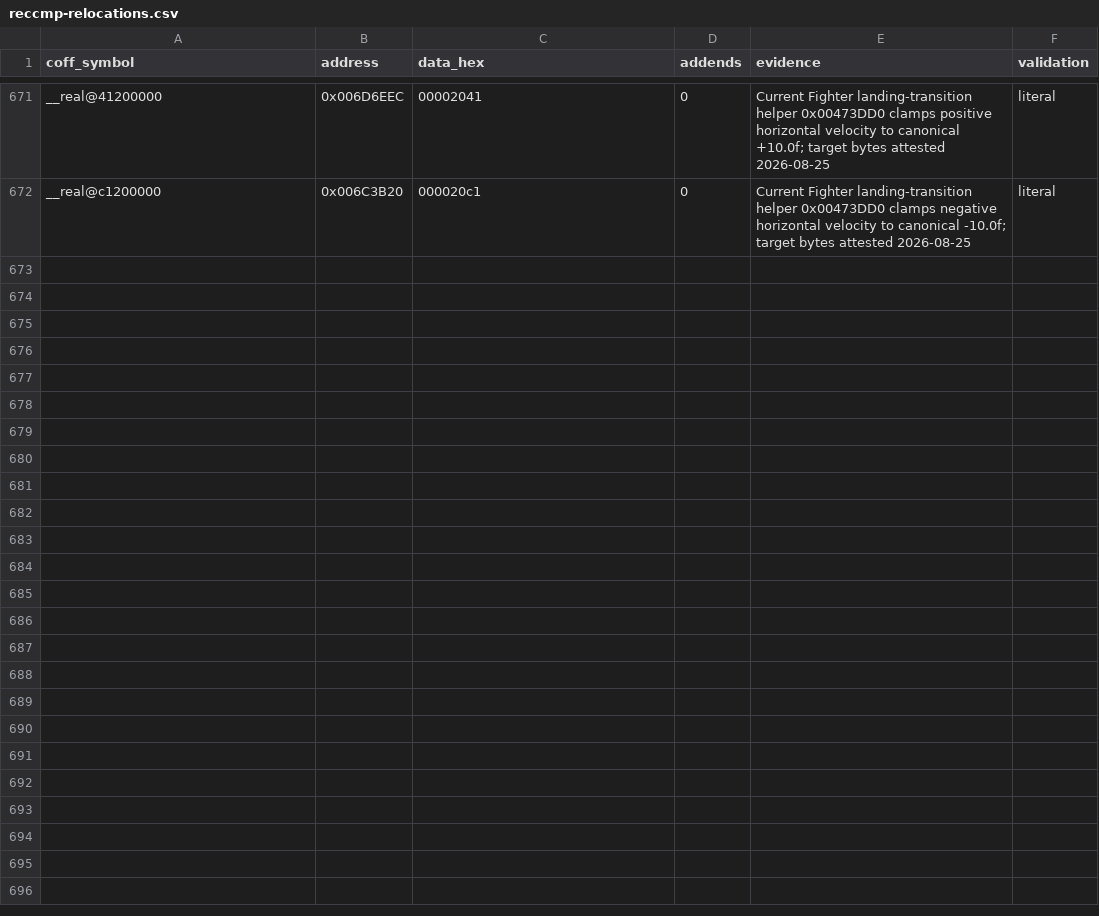
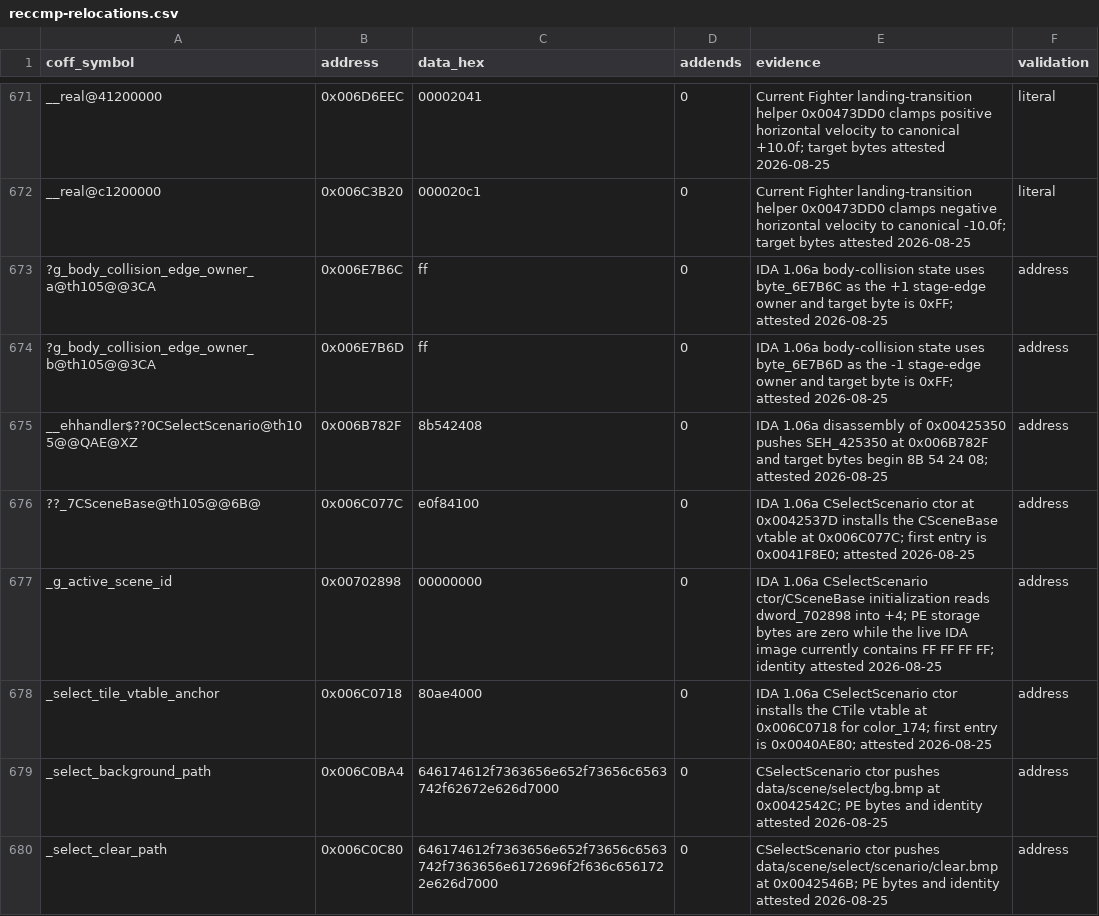
Before and after one commit to N0zoM1z0/th105, a CSV file: config/reccmp-relocations.csv, drawn as a sheet; only a part is shown, gaps mark what is left out; the diff covers the shown part only.

Commit message:
gpt-web: recover collision outcome and checked iterator core

```diff
--- a/config/reccmp-relocations.csv
+++ b/config/reccmp-relocations.csv
@@ -672 +672,9 @@ __real@41200000,0x006D6EEC,00002041,0,Current Fighter landing-transition helper
 __real@c1200000,0x006C3B20,000020c1,0,Current Fighter landing-transition helper 0x00473DD0 clamps negative horizontal velocity to canonical -10.0f; target bytes attested 2026-08-25,literal
+?g_body_collision_edge_owner_a@th105@@3CA,0x006E7B6C,ff,0,IDA 1.06a body-collision state uses byte_6E7B6C as the +1 stage-edge owner and target byte is 0xFF; attested 2026-08-25,address
+?g_body_collision_edge_owner_b@th105@@3CA,0x006E7B6D,ff,0,IDA 1.06a body-collision state uses byte_6E7B6D as the -1 stage-edge owner and target byte is 0xFF; attested 2026-08-25,address
+__ehhandler$??0CSelectScenario@th105@@QAE@XZ,0x006B782F,8b542408,0,IDA 1.06a disassembly of 0x00425350 pushes SEH_425350 at 0x006B782F and target bytes begin 8B 54 24 08; attested 2026-08-25,address
+??_7CSceneBase@th105@@6B@,0x006C077C,e0f84100,0,IDA 1.06a CSelectScenario ctor at 0x0042537D installs the CSceneBase vtable at 0x006C077C; first entry is 0x0041F8E0; attested 2026-08-25,address
+_g_active_scene_id,0x00702898,00000000,0,IDA 1.06a CSelectScenario ctor/CSceneBase initialization reads dword_702898 into +4; PE storage bytes are zero while the live IDA image currently contains FF FF FF FF; identity attested 2026-08-25,address
+_select_tile_vtable_anchor,0x006C0718,80ae4000,0,IDA 1.06a CSelectScenario ctor installs the CTile vtable at 0x006C0718 for color_174; first entry is 0x0040AE80; attested 2026-08-25,address
+_select_background_path,0x006C0BA4,646174612f7363656e652f73656c6563742f62672e626d7000,0,CSelectScenario ctor pushes data/scene/select/bg.bmp at 0x0042542C; PE bytes and identity attested 2026-08-25,address
+_select_clear_path,0x006C0C80,646174612f7363656e652f73656c6563742f7363656e6172696f2f636c6561722e626d7000,0,CSelectScenario ctor pushes data/scene/select/scenario/clear.bmp at 0x0042546B; PE bytes and identity attested 2026-08-25,address
```
Also changed, not shown: 7 added rows elsewhere in this file, config/function-origins.csv, config/functions.csv, 16 other files.
